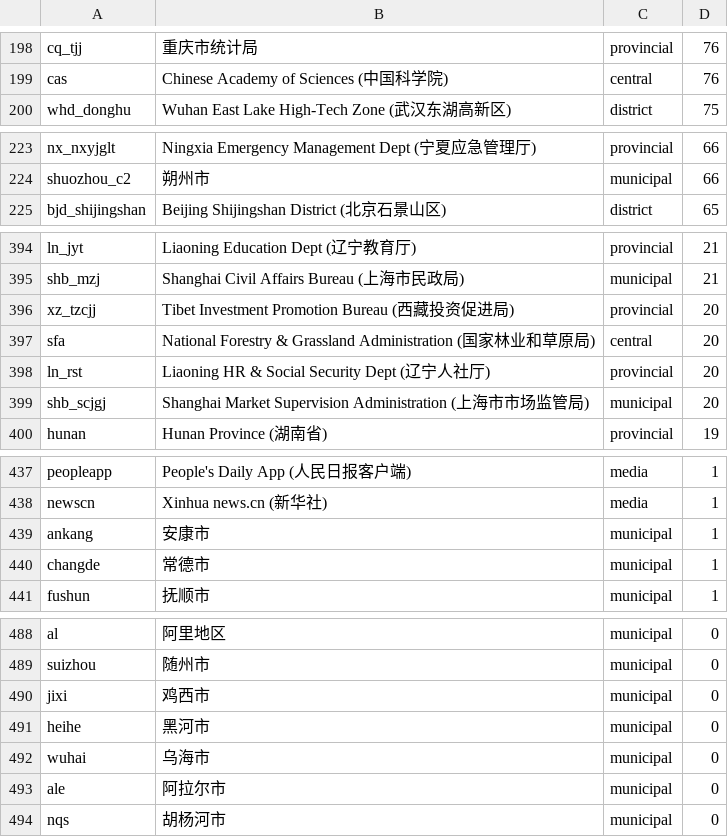
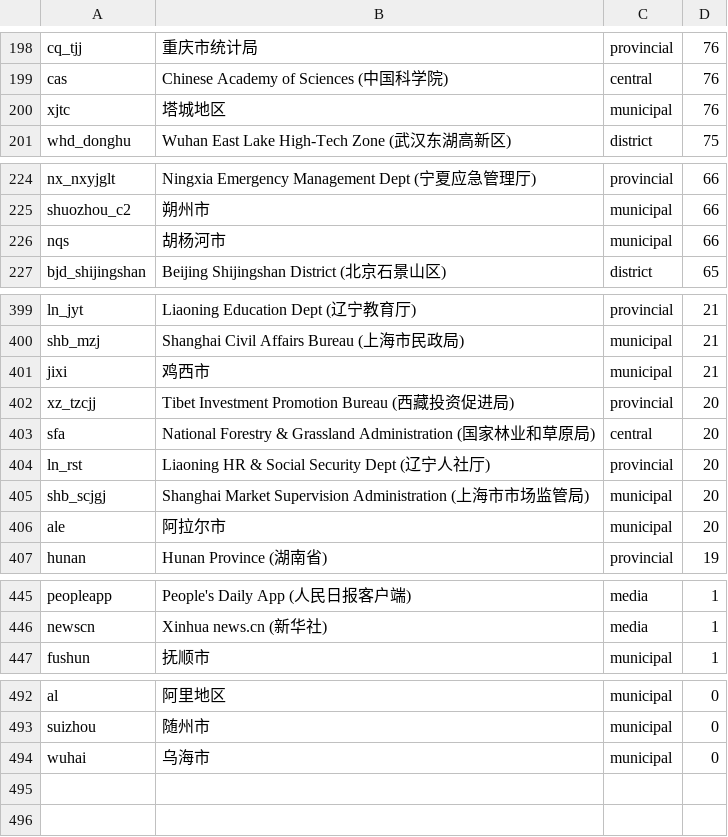
Before and after one commit to hulelan/china-governance, a TSV file: docs/working/coverage-sites-snapshot.tsv, drawn as a sheet; only a part is shown, gaps mark what is left out; the diff covers the shown part only.

```diff
--- a/docs/working/coverage-sites-snapshot.tsv
+++ b/docs/working/coverage-sites-snapshot.tsv
@@ -199,2 +199,3 @@ cq_tjj|重庆市统计局|provincial|76
 cas|Chinese Academy of Sciences (中国科学院)|central|76
+xjtc|塔城地区|municipal|76
 whd_donghu|Wuhan East Lake High-Tech Zone (武汉东湖高新区)|district|75
@@ -224,2 +225,3 @@ nx_nxyjglt|Ningxia Emergency Management Dept (宁夏应急管理厅)|provincial|
 shuozhou_c2|朔州市|municipal|66
+nqs|胡杨河市|municipal|66
 bjd_shijingshan|Beijing Shijingshan District (北京石景山区)|district|65
@@ -395,2 +400,3 @@ ln_jyt|Liaoning Education Dept (辽宁教育厅)|provincial|21
 shb_mzj|Shanghai Civil Affairs Bureau (上海市民政局)|municipal|21
+jixi|鸡西市|municipal|21
 xz_tzcjj|Tibet Investment Promotion Bureau (西藏投资促进局)|provincial|20
@@ -399,2 +405,3 @@ ln_rst|Liaoning HR & Social Security Dept (辽宁人社厅)|provincial|20
 shb_scjgj|Shanghai Market Supervision Administration (上海市市场监管局)|municipal|20
+ale|阿拉尔市|municipal|20
 hunan|Hunan Province (湖南省)|provincial|19
@@ -438,4 +446,2 @@ peopleapp|People's Daily App (人民日报客户端)|media|1
 newscn|Xinhua news.cn (新华社)|media|1
-ankang|安康市|municipal|1
-changde|常德市|municipal|1
 fushun|抚顺市|municipal|1
@@ -489,6 +493,2 @@ al|阿里地区|municipal|0
 suizhou|随州市|municipal|0
-jixi|鸡西市|municipal|0
-heihe|黑河市|municipal|0
 wuhai|乌海市|municipal|0
-ale|阿拉尔市|municipal|0
-nqs|胡杨河市|municipal|0
```
Also changed, not shown: 4 added rows and 2 removed rows elsewhere in this file, docs/working/china-admin-coverage.csv, 1 other file.
